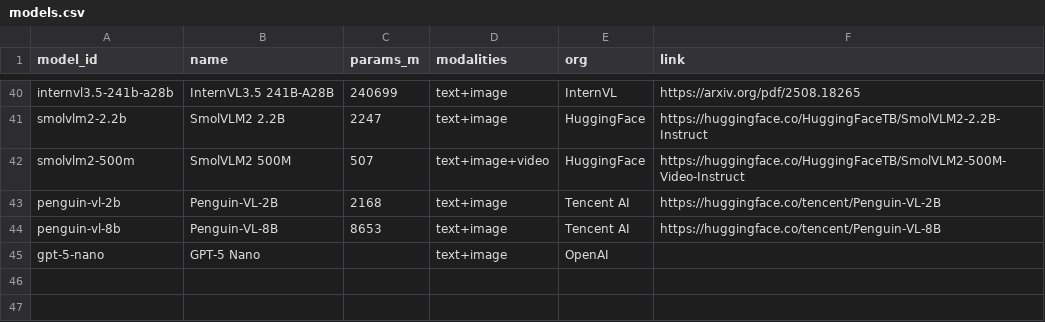
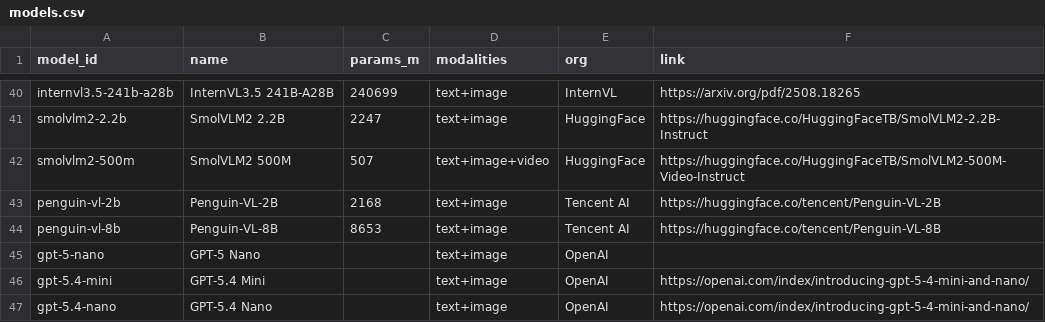
Before and after one commit to samuelstevens/mllm-benchmarking, a CSV file: docs/data/models.csv, drawn as a sheet; only a part is shown, gaps mark what is left out.

Commit message:
add mmmu-pro, gpt-5.4 nano/mini

```diff
--- a/docs/data/models.csv
+++ b/docs/data/models.csv
@@ -45 +45,3 @@ penguin-vl-8b,Penguin-VL-8B,8653,text+image,Tencent AI,https://huggingface.co/te
 gpt-5-nano,GPT-5 Nano,,text+image,OpenAI,
+gpt-5.4-mini,GPT-5.4 Mini,,text+image,OpenAI,https://openai.com/index/introducing-gpt-5-4-mini-and-nano/
+gpt-5.4-nano,GPT-5.4 Nano,,text+image,OpenAI,https://openai.com/index/introducing-gpt-5-4-mini-and-nano/
```
Also changed, not shown: docs/data/scores.csv, docs/data/tasks.csv, 5 other files.
